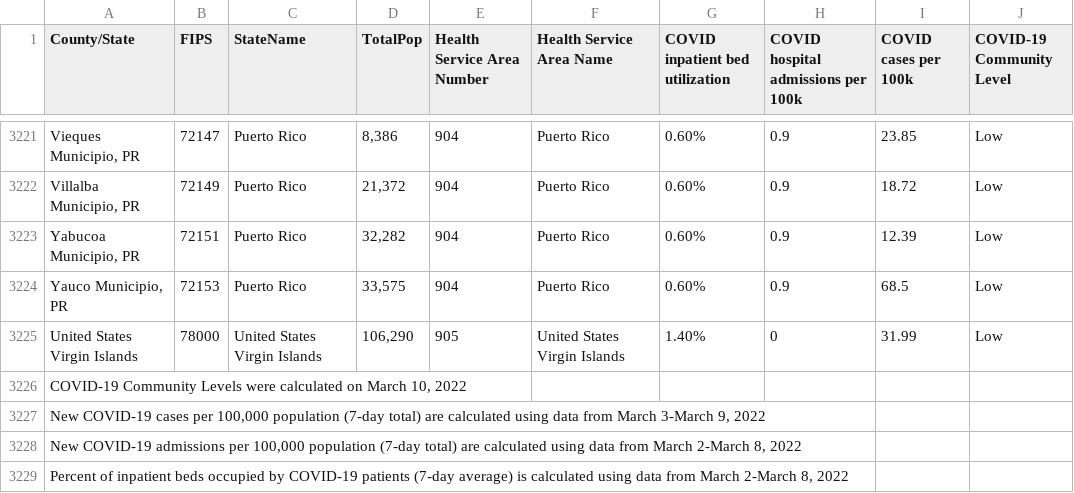
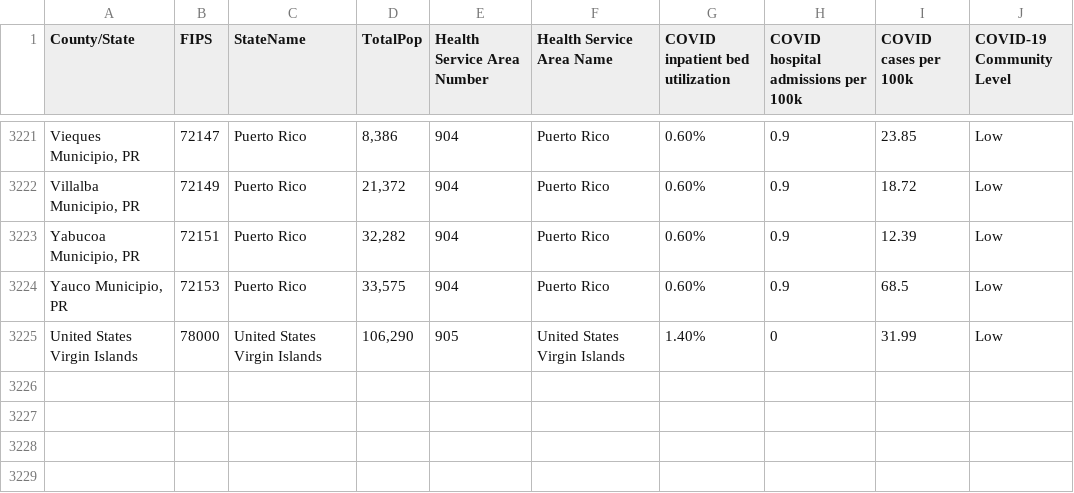
Before and after one commit to abcotvdata/cdc-community-levels, a CSV file: cdc_community_levels_us_df.csv, drawn as a sheet; only a part is shown, gaps mark what is left out; the diff names each change by its address in the sheet, - before the commit and + after, or states it on an @@ line.

Commit message:
GitHub Update community levels US csv 2022-03-10

```diff
--- a/cdc_community_levels_us_df.csv
+++ b/cdc_community_levels_us_df.csv
-row 3226: COVID-19 Community Levels were calculated on March 10, 2022
-row 3227: New COVID-19 cases per 100,000 population (7-day total) are calculated using data from March 3-March 9, 2022
-row 3228: New COVID-19 admissions per 100,000 population (7-day total) are calculated using data from March 2-March 8, 2022
-row 3229: Percent of inpatient beds occupied by COVID-19 patients (7-day average) is calculated using data from March 2-March 8, 2022
```
